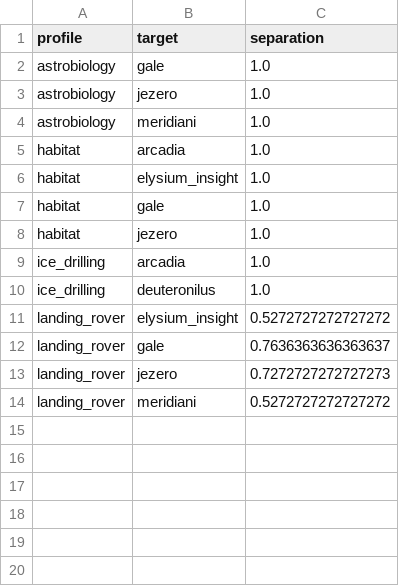
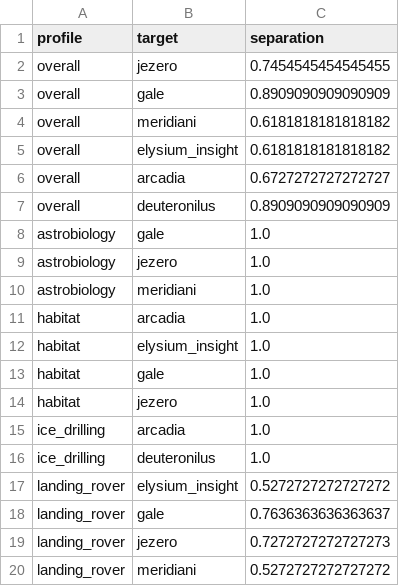
Before and after one commit to layananabosi/Nasa-space-app-challenge, a CSV file: data/processed/validation.csv, drawn as a sheet.

```diff
--- a/data/processed/validation.csv
+++ b/data/processed/validation.csv
@@ -1,2 +1,8 @@
 profile,target,separation
+overall,jezero,0.7454545454545455
+overall,gale,0.8909090909090909
+overall,meridiani,0.6181818181818182
+overall,elysium_insight,0.6181818181818182
+overall,arcadia,0.6727272727272727
+overall,deuteronilus,0.8909090909090909
 astrobiology,gale,1.0
```
Also changed, not shown: data/processed/eligible.csv, data/processed/scores.csv, 18 other files.
